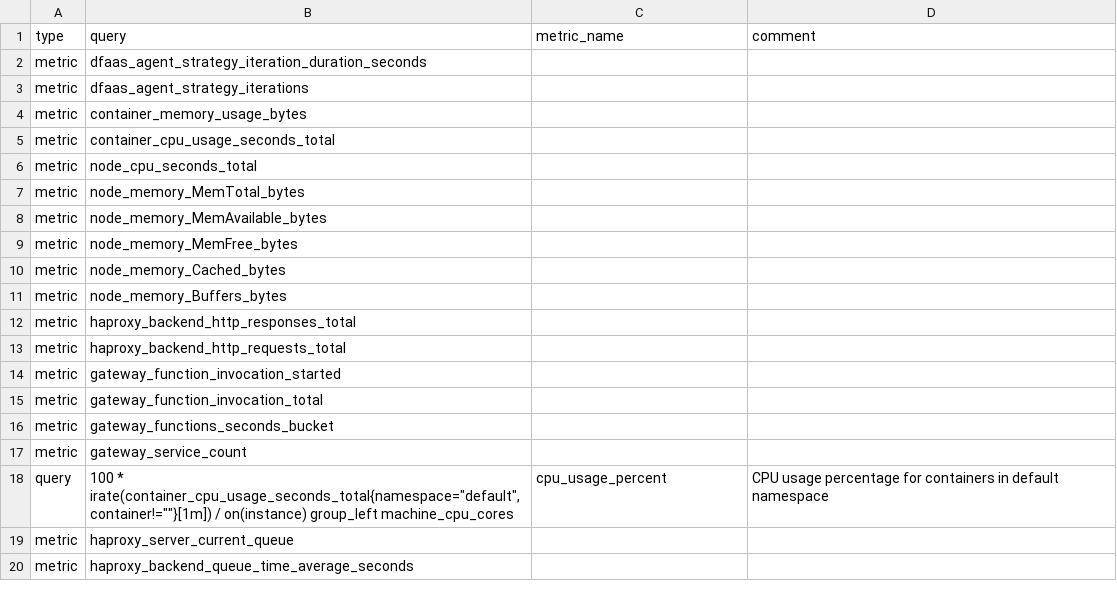
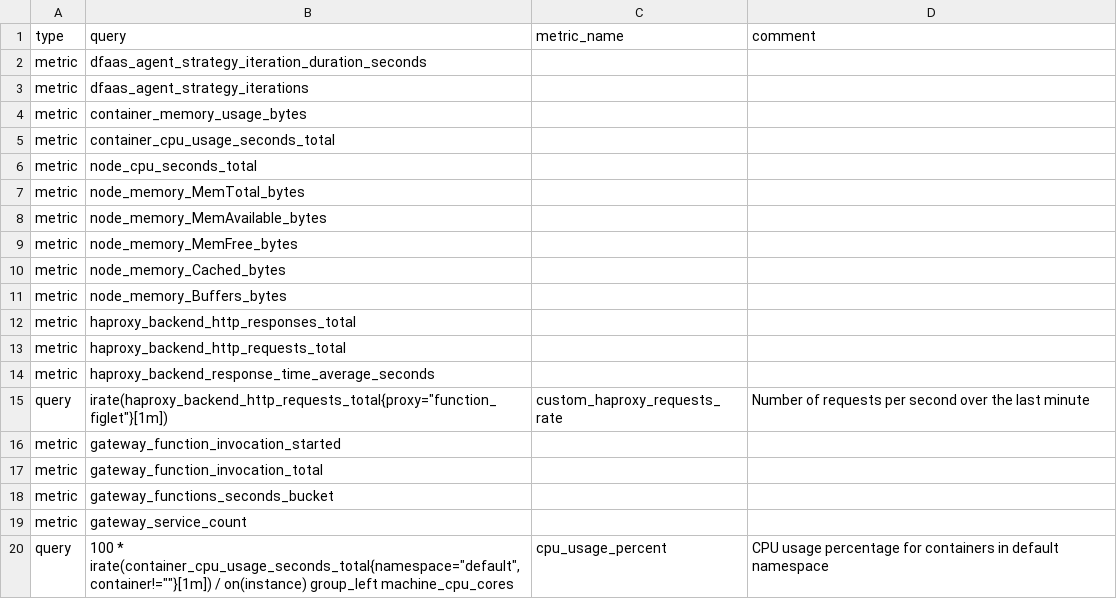
Before and after one commit to unimib-datAI/dfaas, a CSV file: k8s/scripts/prometheus2csv/metrics.csv, drawn as a sheet; removed rows and columns are numbered as before the commit, all else as after; the diff names each change by its address in the sheet, - before the commit and + after, or states it on an @@ line.

Commit message:
Update metrics to save and startup commands

```diff
--- a/k8s/scripts/prometheus2csv/metrics.csv
+++ b/k8s/scripts/prometheus2csv/metrics.csv
+row 14: metric | haproxy_backend_response_time_average_seconds
+row 15: query | irate(haproxy_backend_http_requests_total{proxy="function_figlet"}[1m]) | custom_haproxy_requests_rate | Number of requests per second over the last minute
-row 19: metric | haproxy_server_current_queue
-row 20: metric | haproxy_backend_queue_time_average_seconds
```
Also changed, not shown: 2 other files.
